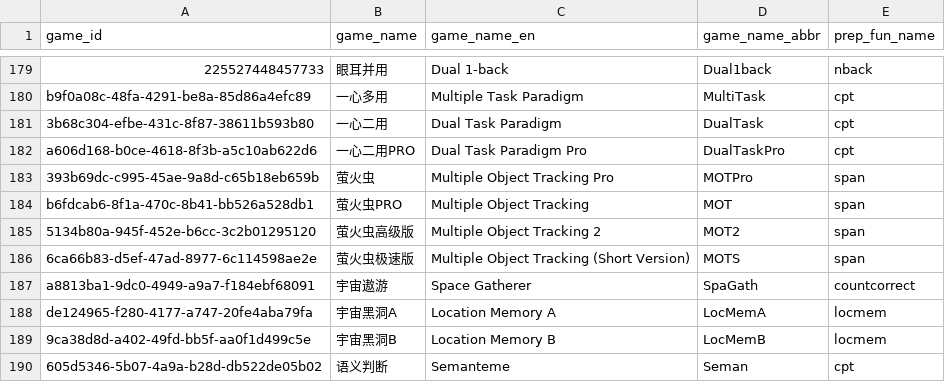
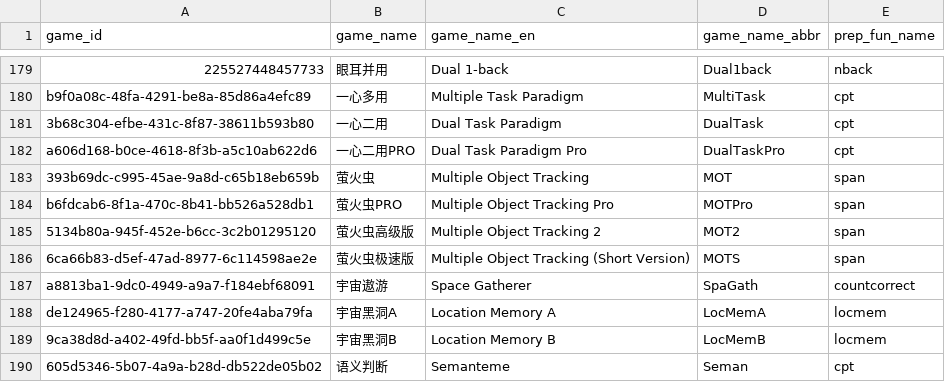
Before and after one commit to iquizoo/data.iquizoo, a CSV file: data-raw/game_info.csv, drawn as a sheet; only a part is shown, gaps mark what is left out.

Commit message:
fix(game_info): correct short name
Signed-off-by: Liang Zhang <psychelzh@outlook.com>

```diff
--- a/data-raw/game_info.csv
+++ b/data-raw/game_info.csv
@@ -182,4 +182,4 @@ b9f0a08c-48fa-4291-be8a-85d86a4efc89,一心多用,Multiple Task Paradigm,MultiTa
 a606d168-b0ce-4618-8f3b-a5c10ab622d6,一心二用PRO,Dual Task Paradigm Pro,DualTaskPro,cpt
-393b69dc-c995-45ae-9a8d-c65b18eb659b,萤火虫,Multiple Object Tracking Pro,MOTPro,span
-b6fdcab6-8f1a-470c-8b41-bb526a528db1,萤火虫PRO,Multiple Object Tracking,MOT,span
+393b69dc-c995-45ae-9a8d-c65b18eb659b,萤火虫,Multiple Object Tracking,MOT,span
+b6fdcab6-8f1a-470c-8b41-bb526a528db1,萤火虫PRO,Multiple Object Tracking Pro,MOTPro,span
 5134b80a-945f-452e-b6cc-3c2b01295120,萤火虫高级版,Multiple Object Tracking 2,MOT2,span
```
Also changed, not shown: 1 other file.
